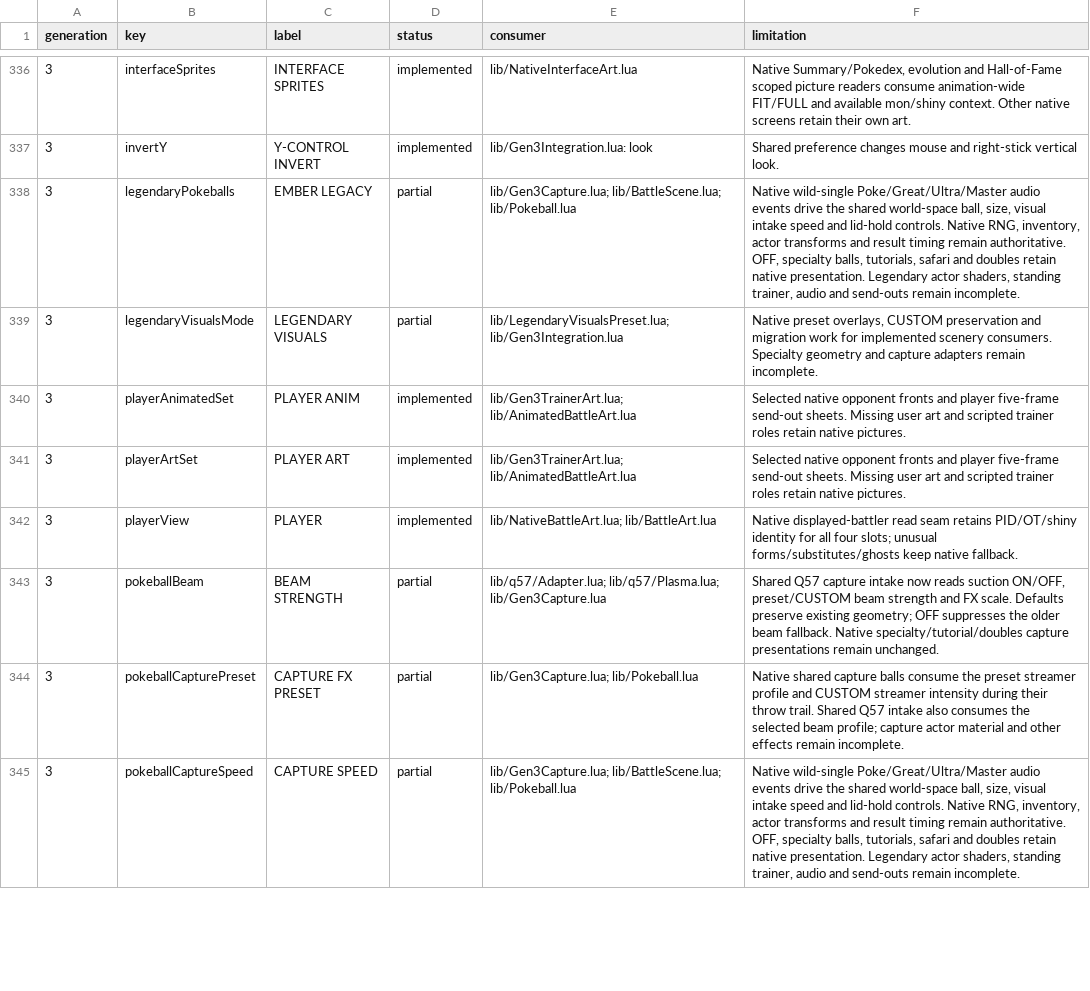
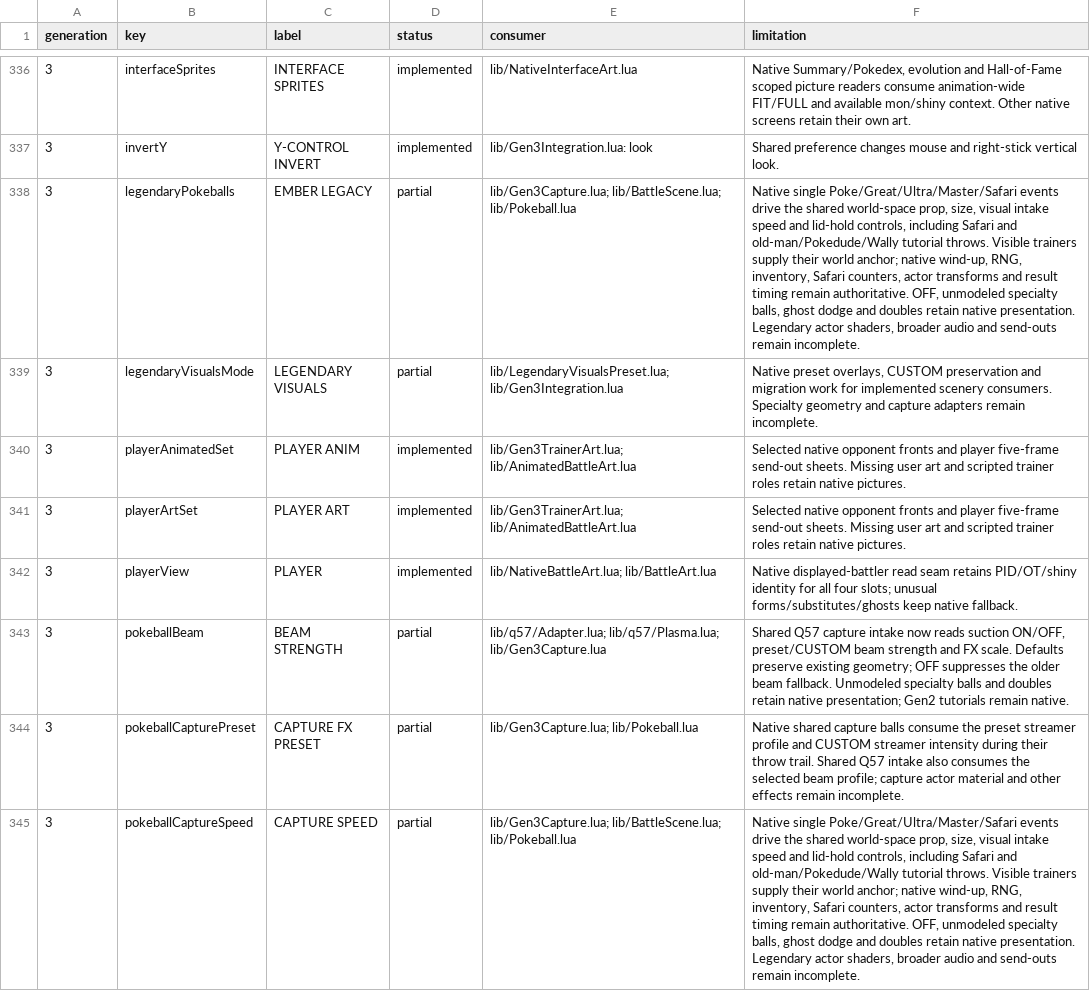
Before and after one commit to notquiteog/DramaticShapeVoxelMod, a TSV file: docs/OPTION_PARITY.tsv, drawn as a sheet; only a part is shown, gaps mark what is left out; the diff covers the shown part only; the diff names each change by its address in the sheet, - before the commit and + after, or states it on an @@ line.

Commit message:
Extend native capture presentation to Safari and tutorial sequences

```diff
--- a/docs/OPTION_PARITY.tsv
+++ b/docs/OPTION_PARITY.tsv
-F338 (limitation): Native wild-single Poke/Great/Ultra/Master audio events drive the shared world-space ball, size, visual intake speed and lid-hold controls. Native RNG, inventory, actor transforms and result timing remain authoritative. OFF, specialty balls, tutorials, safari and doubles retain native presentation. Legendary actor shaders, standing trainer, audio and…
+F338 (limitation): Native single Poke/Great/Ultra/Master/Safari events drive the shared world-space prop, size, visual intake speed and lid-hold controls, including Safari and old-man/Pokedude/Wally tutorial throws. Visible trainers supply their world anchor; native wind-up, RNG, inventory, Safari counters, actor transforms and result timing remain authoritative. OFF, unmodeled specialty balls, ghost dodge and doubles retain native presentation. Legendary actor shaders, broader audio and…
-F343 (limitation): …beam fallback. Native specialty/tutorial/doubles capture presentations remain unchanged.
+F343 (limitation): …beam fallback. Unmodeled specialty balls and doubles retain native presentation; Gen2 tutorials remain native.
-F345 (limitation): Native wild-single Poke/Great/Ultra/Master audio events drive the shared world-space ball, size, visual intake speed and lid-hold controls. Native RNG, inventory, actor transforms and result timing remain authoritative. OFF, specialty balls, tutorials, safari and doubles retain native presentation. Legendary actor shaders, standing trainer, audio and…
+F345 (limitation): Native single Poke/Great/Ultra/Master/Safari events drive the shared world-space prop, size, visual intake speed and lid-hold controls, including Safari and old-man/Pokedude/Wally tutorial throws. Visible trainers supply their world anchor; native wind-up, RNG, inventory, Safari counters, actor transforms and result timing remain authoritative. OFF, unmodeled specialty balls, ghost dodge and doubles retain native presentation. Legendary actor shaders, broader audio and…
```
Also changed, not shown: 13 edited cells elsewhere in this file, 9 other files.
